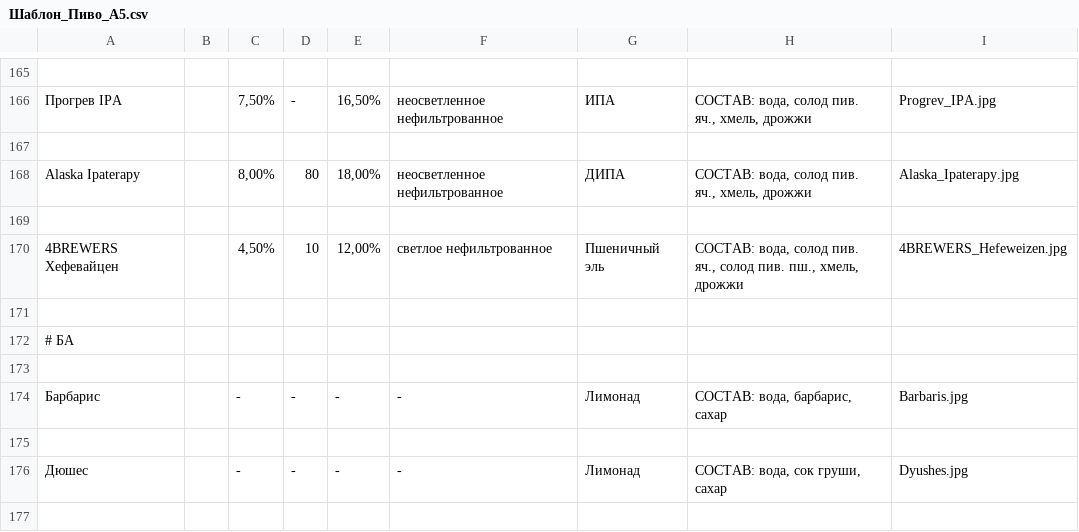
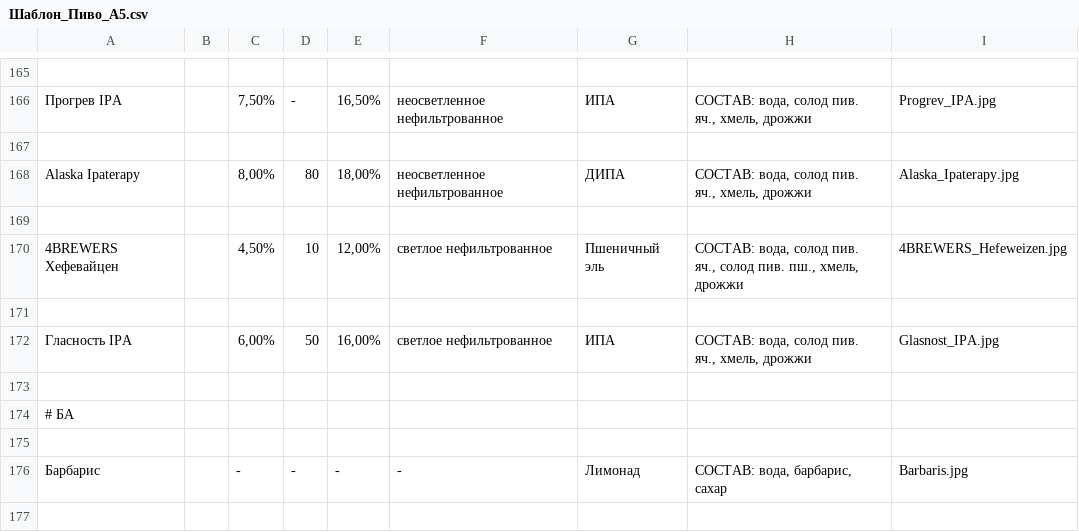
Before and after one commit to icichli/wobbler-app, a CSV file: Шаблон_Пиво_А5.csv, drawn as a sheet; only a part is shown, gaps mark what is left out; the shorter side is filled out with more unchanged rows.

```diff
--- a/Шаблон_Пиво_А5.csv
+++ b/Шаблон_Пиво_А5.csv
@@ -171,2 +171,4 @@ Alaska Ipaterapy;;8,00%;80;18,00%;неосветленное нефильтро
 ;;;;;;;;
+Гласность IPA;;6,00%;50;16,00%;светлое нефильтрованное;ИПА;СОСТАВ: вода, солод пив. яч., хмель, дрожжи;Glasnost_IPA.jpg
+;;;;;;;;
 # БА;;;;;;;;
```
Also changed, not shown: 2 other files.
